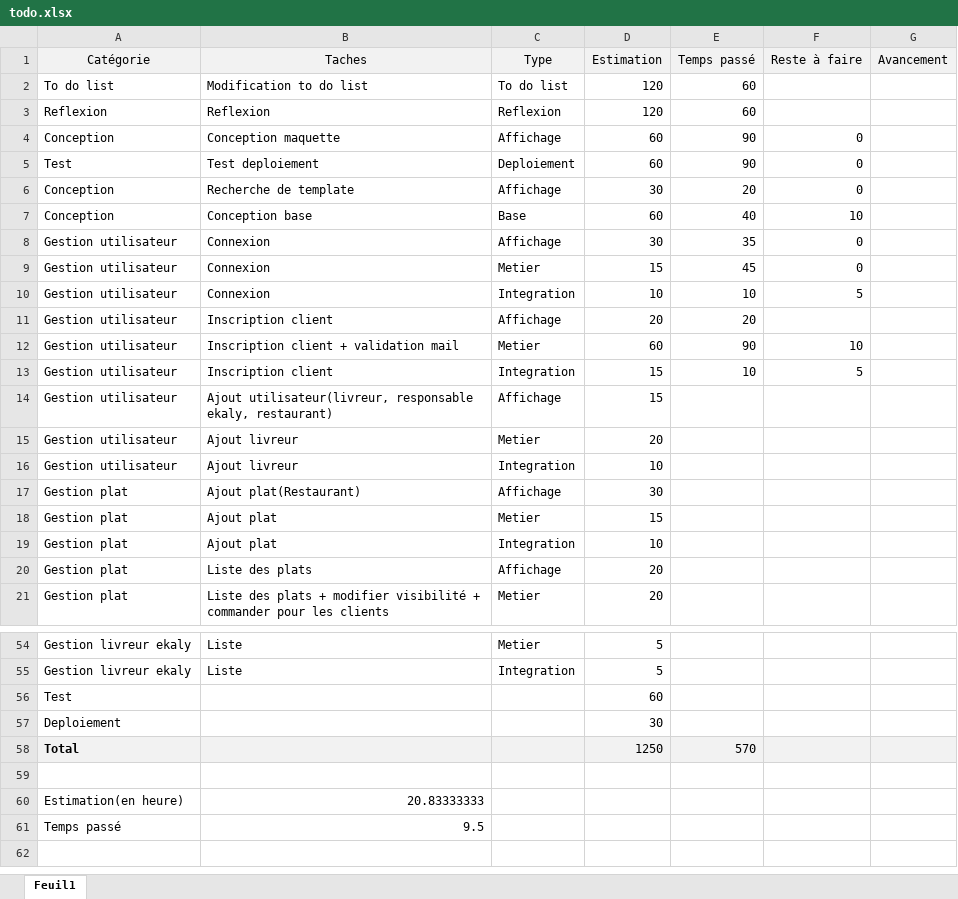
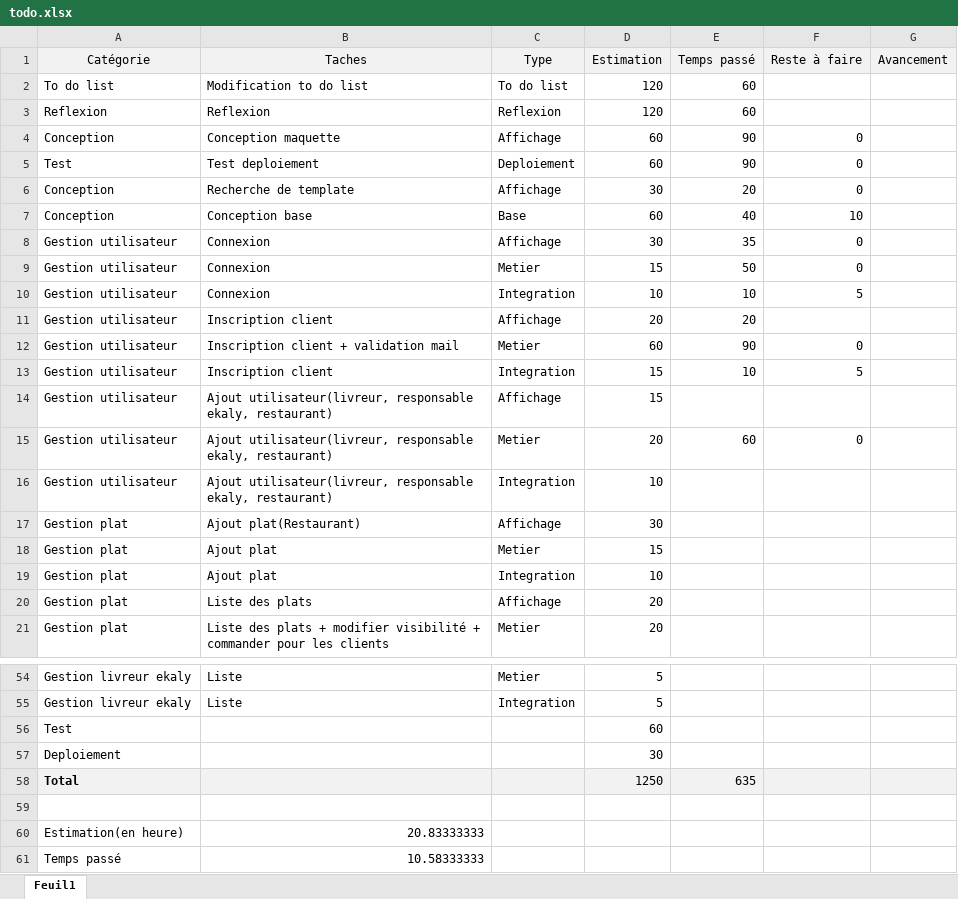
Before and after one commit to Finoana71/m1p9mean-finoana, an Excel workbook: todo.xlsx, sheet Feuil1, drawn as a sheet; only a part is shown, gaps mark what is left out; values as stored, in another font and other column widths than the file's, no borders; the diff names each change by its address in the sheet, - before the commit and + after, or states it on an @@ line.

Commit message:
Gestion utilisateur

```diff
--- a/todo.xlsx (sheet Feuil1)
+++ b/todo.xlsx (sheet Feuil1)
-E9 (Temps passé): 45
+E9 (Temps passé): 50
-F12 (Reste à faire): 10
+F12 (Reste à faire): 0
-B15:B16 (Taches): Ajout livreur
+B15:B16 (Taches): Ajout utilisateur(livreur, responsable ekaly, restaurant)
-E15 (Temps passé): (empty)
+E15 (Temps passé): 60
-F15 (Reste à faire): (empty)
+F15 (Reste à faire): 0
-E58 (Temps passé): 570
+E58 (Temps passé): 635
-B61 (Taches): 9.5
+B61 (Taches): 10.58333333
```
Also changed, not shown: 1 other file.
